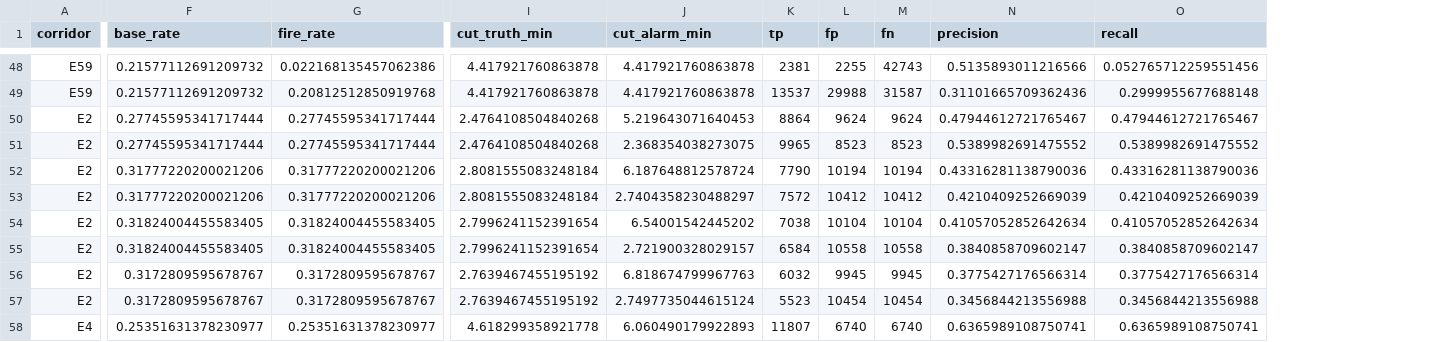
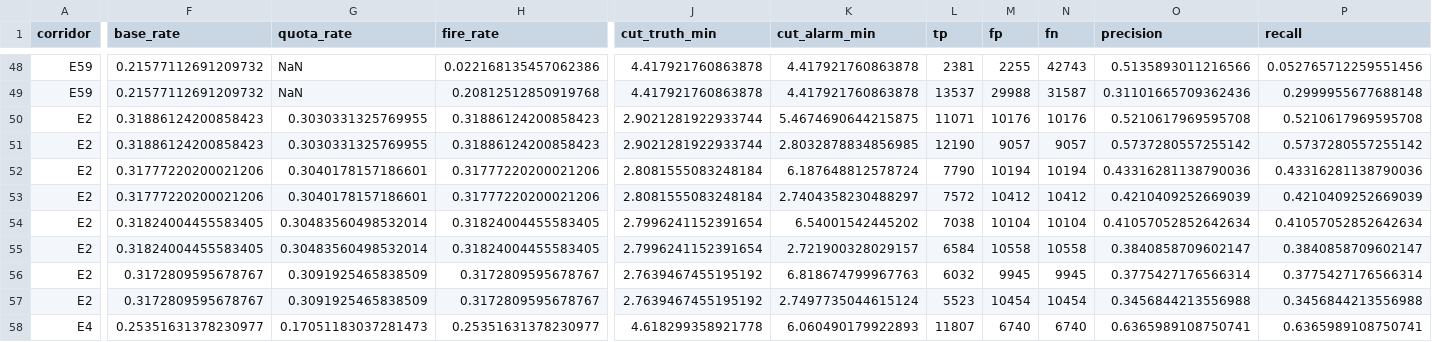
Before and after one commit to Alex-Huaracha/multibus-headway-forecast, a CSV file: docs/resultados/csv-multihorizon/threshold_denominators.csv, drawn as a sheet; only a part is shown, gaps mark what is left out; addresses are those after the commit; the diff covers the shown part only; the diff names each change by its address in the sheet, - before the commit and + after, or states it on an @@ line.

```diff
--- a/docs/resultados/csv-multihorizon/threshold_denominators.csv
+++ b/docs/resultados/csv-multihorizon/threshold_denominators.csv
+column G (quota_rate), rows 48-58: NaN | NaN | 0.3030331325769955 | 0.3030331325769955 | 0.3040178157186601 | 0.3040178157186601 | 0.30483560498532014 | 0.30483560498532014 | 0.3091925465838509 | 0.3091925465838509 | 0.17051183037281473
-F50:F51 (base_rate): 0.27745595341717444
+F50:F51 (base_rate): 0.31886124200858423
-H50:H51 (fire_rate): 0.27745595341717444
+H50:H51 (fire_rate): 0.31886124200858423
-J50:J51 (cut_truth_min): 2.4764108504840268
+J50:J51 (cut_truth_min): 2.9021281922933744
-K50 (cut_alarm_min): 5.219643071640453
+K50 (cut_alarm_min): 5.4674690644215875
-L50 (tp): 8864
+L50 (tp): 11071
-M50 (fp): 9624
+M50 (fp): 10176
-N50 (fn): 9624
+N50 (fn): 10176
-O50 (precision): 0.47944612721765467
+O50 (precision): 0.5210617969595708
-P50 (recall): 0.47944612721765467
+P50 (recall): 0.5210617969595708
-K51 (cut_alarm_min): 2.368354038273075
+K51 (cut_alarm_min): 2.8032878834856985
-L51 (tp): 9965
+L51 (tp): 12190
-M51 (fp): 8523
+M51 (fp): 9057
-N51 (fn): 8523
+N51 (fn): 9057
-O51 (precision): 0.5389982691475552
+O51 (precision): 0.5737280557255142
-P51 (recall): 0.5389982691475552
+P51 (recall): 0.5737280557255142
```
Also changed, not shown: 102 edited cells elsewhere in this file, 3 other files.
